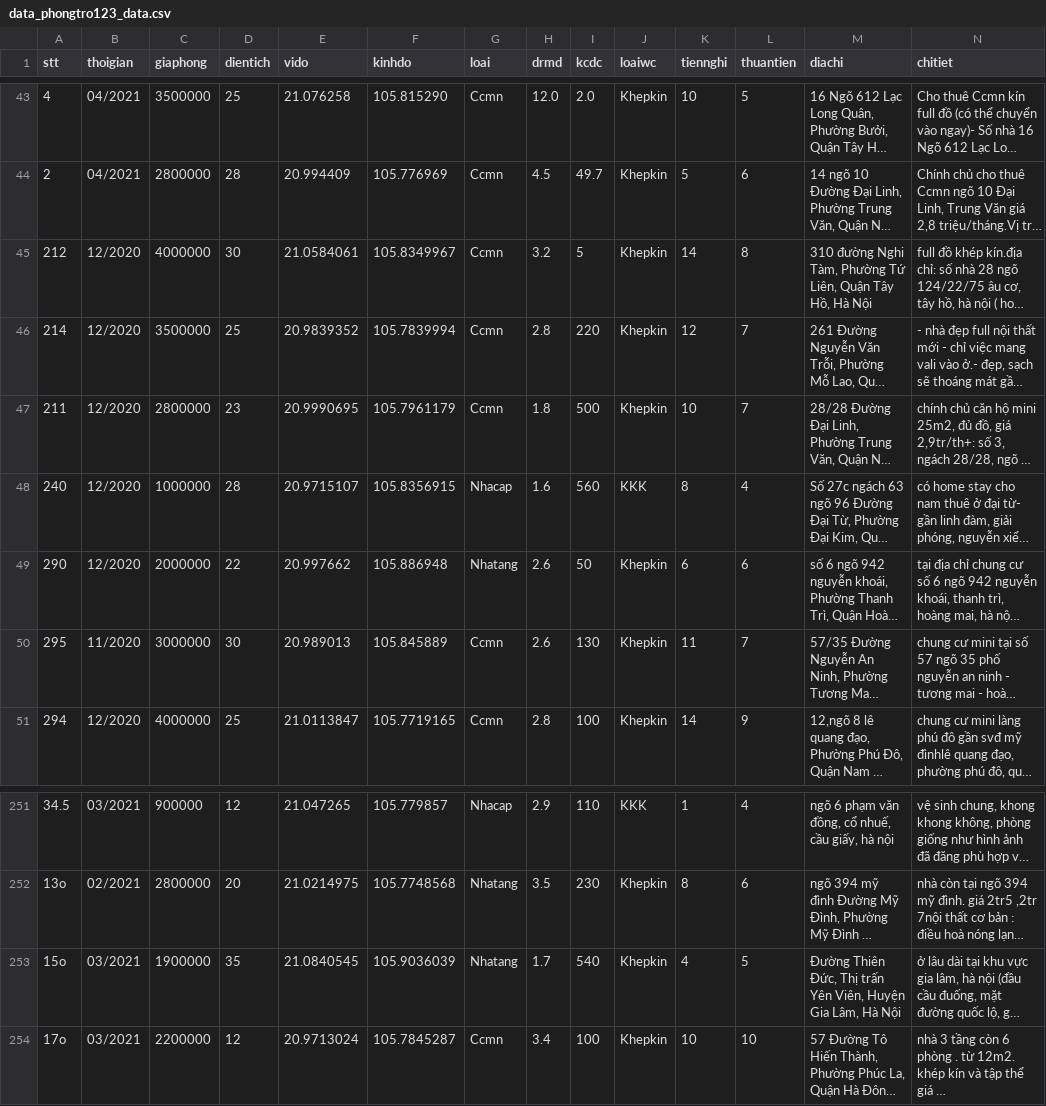
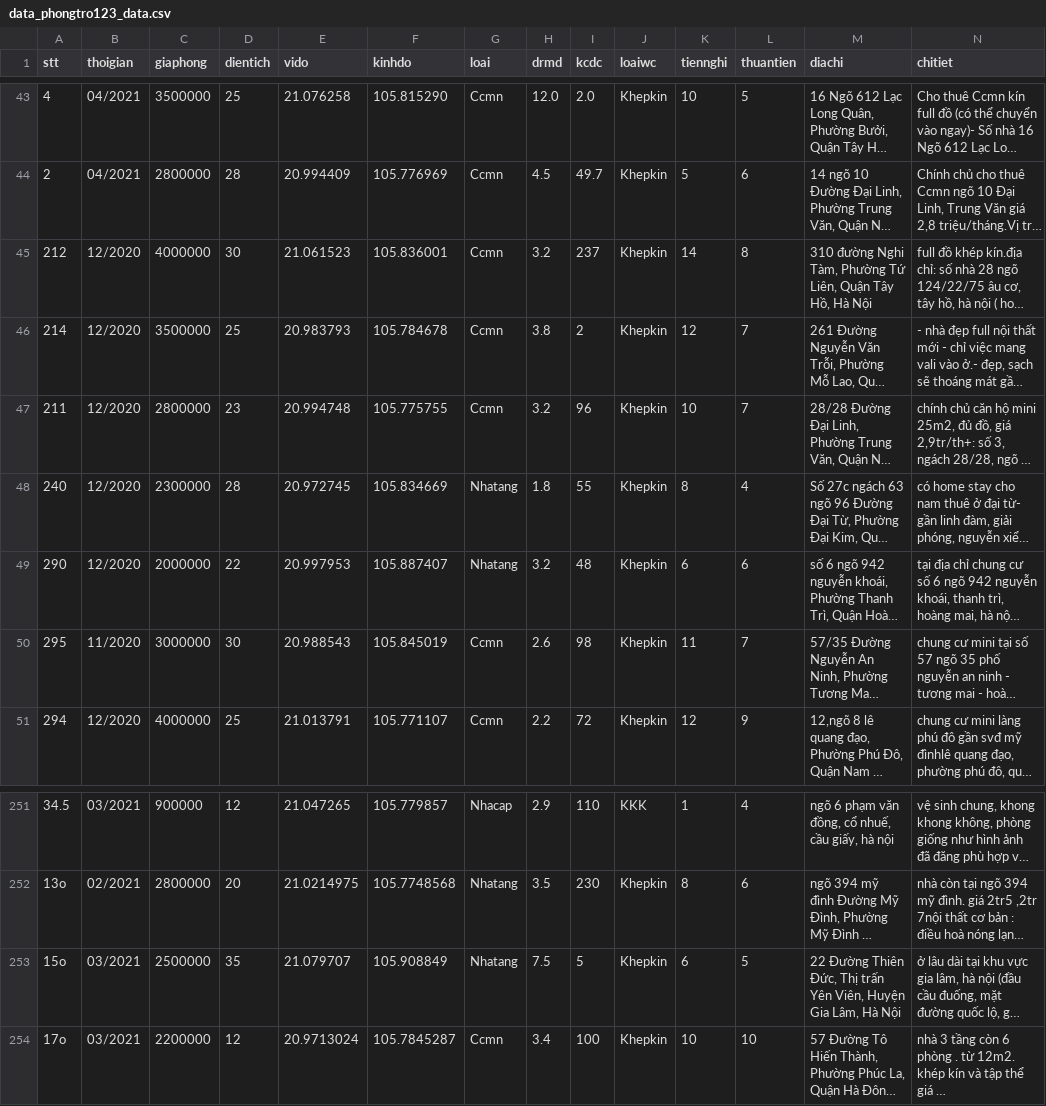
Before and after one commit to DesertFoxee/ai_room_price_prediction, a CSV file: datas_sweep/data_pre/data_train/data_phongtro123_data.csv, drawn as a sheet; only a part is shown, gaps mark what is left out; long unchanged cells end in …; the diff covers the shown part only; the diff names each change by its address in the sheet, - before the commit and + after, or states it on an @@ line.

```diff
--- a/datas_sweep/data_pre/data_train/data_phongtro123_data.csv
+++ b/datas_sweep/data_pre/data_train/data_phongtro123_data.csv
-E45 (vido): 21.0584061
+E45 (vido): 21.061523
-F45 (kinhdo): 105.8349967
+F45 (kinhdo): 105.836001
-I45 (kcdc): 5
+I45 (kcdc): 237
-E46 (vido): 20.9839352
+E46 (vido): 20.983793
-F46 (kinhdo): 105.7839994
+F46 (kinhdo): 105.784678
-H46 (drmd): 2.8
+H46 (drmd): 3.8
-I46 (kcdc): 220
+I46 (kcdc): 2
-E47 (vido): 20.9990695
+E47 (vido): 20.994748
-F47 (kinhdo): 105.7961179
+F47 (kinhdo): 105.775755
-H47 (drmd): 1.8
+H47 (drmd): 3.2
-I47 (kcdc): 500
+I47 (kcdc): 96
-C48 (giaphong): 1000000
+C48 (giaphong): 2300000
-E48 (vido): 20.9715107
+E48 (vido): 20.972745
-F48 (kinhdo): 105.8356915
+F48 (kinhdo): 105.834669
-G48 (loai): Nhacap
+G48 (loai): Nhatang
-H48 (drmd): 1.6
+H48 (drmd): 1.8
-I48 (kcdc): 560
+I48 (kcdc): 55
-J48 (loaiwc): KKK
+J48 (loaiwc): Khepkin
-E49 (vido): 20.997662
+E49 (vido): 20.997953
-F49 (kinhdo): 105.886948
+F49 (kinhdo): 105.887407
-H49 (drmd): 2.6
+H49 (drmd): 3.2
-I49 (kcdc): 50
+I49 (kcdc): 48
-E50 (vido): 20.989013
+E50 (vido): 20.988543
-F50 (kinhdo): 105.845889
+F50 (kinhdo): 105.845019
-I50 (kcdc): 130
+I50 (kcdc): 98
-E51 (vido): 21.0113847
+E51 (vido): 21.013791
-F51 (kinhdo): 105.7719165
+F51 (kinhdo): 105.771107
-H51 (drmd): 2.8
+H51 (drmd): 2.2
-I51 (kcdc): 100
+I51 (kcdc): 72
-K51 (tiennghi): 14
+K51 (tiennghi): 12
-C253 (giaphong): 1900000
+C253 (giaphong): 2500000
-E253 (vido): 21.0840545
+E253 (vido): 21.079707
-F253 (kinhdo): 105.9036039
+F253 (kinhdo): 105.908849
-H253 (drmd): 1.7
+H253 (drmd): 7.5
-I253 (kcdc): 540
+I253 (kcdc): 5
-K253 (tiennghi): 4
+K253 (tiennghi): 6
-M253 (diachi): Đường Thiên…
+M253 (diachi): 22 Đường Thiên…
```
Also changed, not shown: 67 edited cells elsewhere in this file, 3 other files.
